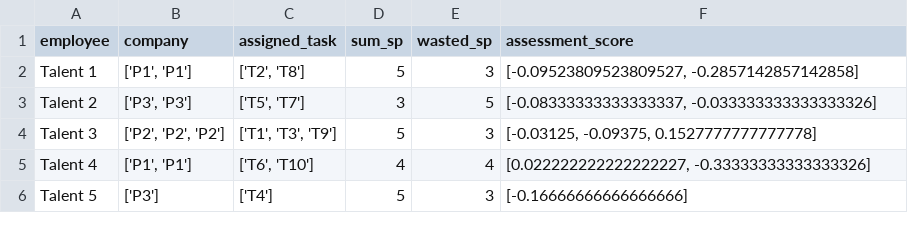
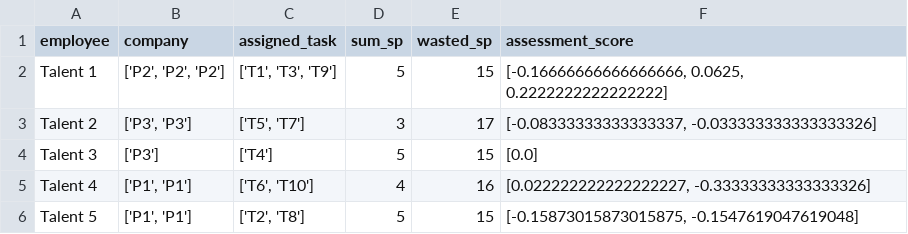
Before and after one commit to TK-Bunga-Matahari/shinchan, a CSV file: project1_task-management/solution/output/result_3.csv, drawn as a sheet.

```diff
--- a/project1_task-management/solution/output/result_3.csv
+++ b/project1_task-management/solution/output/result_3.csv
@@ -1,6 +1,6 @@
 employee,company,assigned_task,sum_sp,wasted_sp,assessment_score
-Talent 1,"['P1', 'P1']","['T2', 'T8']",5,3,"[-0.09523809523809527, -0.2857142857142858]"
-Talent 2,"['P3', 'P3']","['T5', 'T7']",3,5,"[-0.08333333333333337, -0.033333333333333326]"
-Talent 3,"['P2', 'P2', 'P2']","['T1', 'T3', 'T9']",5,3,"[-0.03125, -0.09375, 0.1527777777777778]"
-Talent 4,"['P1', 'P1']","['T6', 'T10']",4,4,"[0.022222222222222227, -0.33333333333333326]"
-Talent 5,['P3'],['T4'],5,3,[-0.16666666666666666]
+Talent 1,"['P2', 'P2', 'P2']","['T1', 'T3', 'T9']",5,15,"[-0.16666666666666666, 0.0625, 0.2222222222222222]"
+Talent 2,"['P3', 'P3']","['T5', 'T7']",3,17,"[-0.08333333333333337, -0.033333333333333326]"
+Talent 3,['P3'],['T4'],5,15,[0.0]
+Talent 4,"['P1', 'P1']","['T6', 'T10']",4,16,"[0.022222222222222227, -0.33333333333333326]"
+Talent 5,"['P1', 'P1']","['T2', 'T8']",5,15,"[-0.15873015873015875, -0.1547619047619048]"
```
Also changed, not shown: project1_task-management/solution/output/result_1.csv, project1_task-management/solution/output/result_2.csv, 5 other files.
